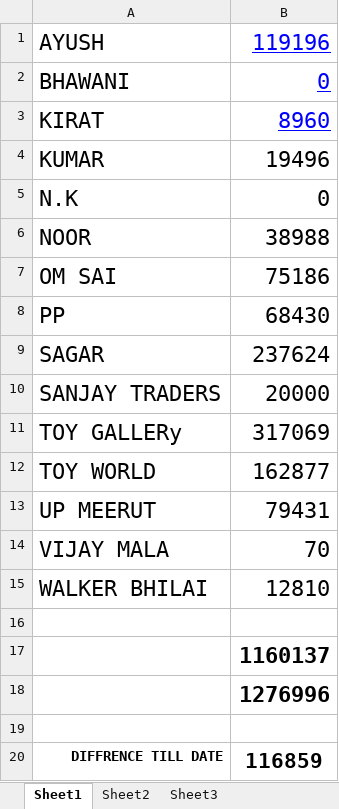
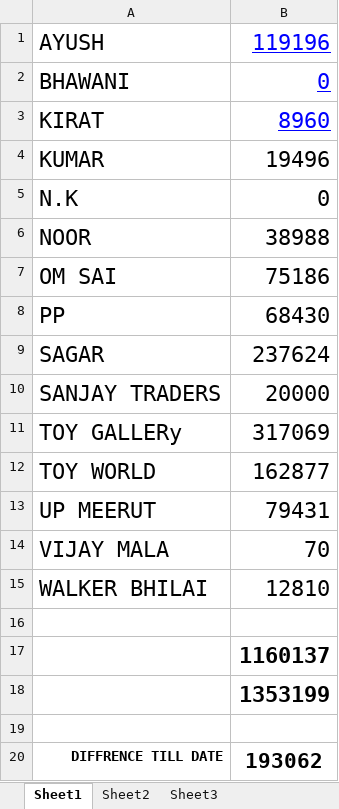
Before and after one commit to hunksammy/2084377289testbysam, an Excel workbook: IMPORTANT/main.xlsx, sheet Sheet1, drawn as a sheet; values as stored, in another font and other column widths than the file's, no borders; the diff names each change by its address in the sheet, - before the commit and + after, or states it on an @@ line.

```diff
--- a/IMPORTANT/main.xlsx (sheet Sheet1)
+++ b/IMPORTANT/main.xlsx (sheet Sheet1)
-B18: 1276996
+B18: 1353199
-B20: 116859
+B20: 193062
```
Also changed, not shown: 29 other files.
